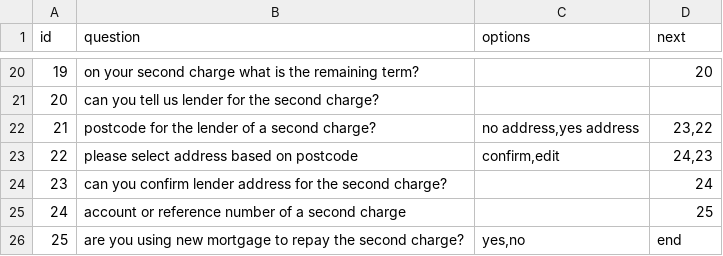
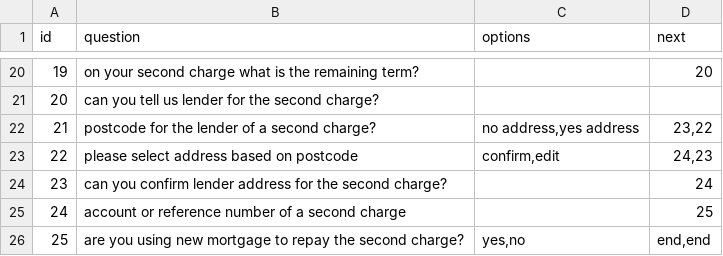
Before and after one commit to no-glue/nodejs_branching, a CSV file: items.csv, drawn as a sheet; only a part is shown, gaps mark what is left out.

Commit message:
items

```diff
--- a/items.csv
+++ b/items.csv
@@ -25,2 +25,2 @@ id,question,options,next
 24,account or reference number of a second charge,"","25"
-25,are you using new mortgage to repay the second charge?,"yes,no","end"
+25,are you using new mortgage to repay the second charge?,"yes,no","end,end"
```
Also changed, not shown: 1 other file.
